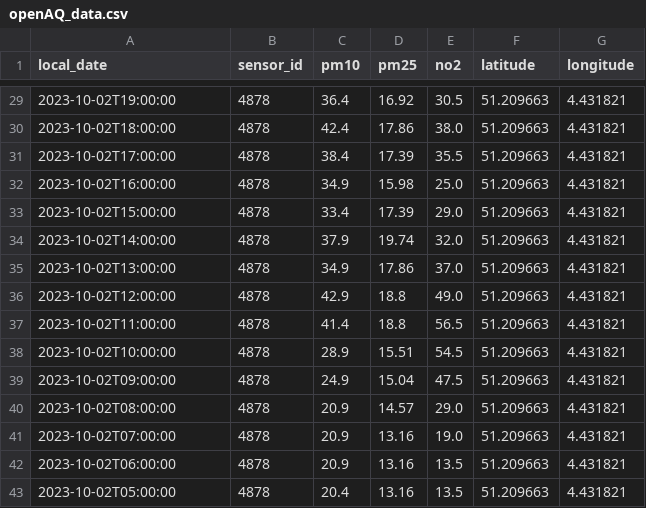
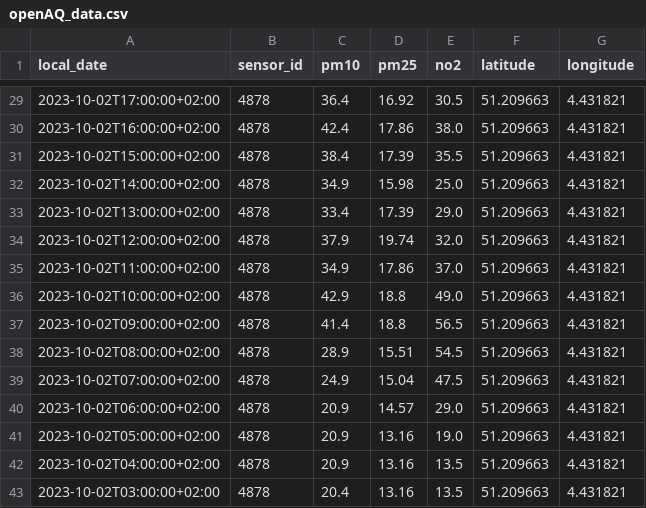
Before and after one commit to Sten-AP/AIrsight, a CSV file: model/datasets/openAQ_data.csv, drawn as a sheet; only a part is shown, gaps mark what is left out; the diff covers the shown part only.

```diff
--- a/model/datasets/openAQ_data.csv
+++ b/model/datasets/openAQ_data.csv
@@ -29,15 +29,15 @@ local_date,sensor_id,pm10,pm25,no2,latitude,longitude
-2023-10-02T19:00:00,4878,36.4,16.92,30.5,51.209663,4.431821
-2023-10-02T18:00:00,4878,42.4,17.86,38.0,51.209663,4.431821
-2023-10-02T17:00:00,4878,38.4,17.39,35.5,51.209663,4.431821
-2023-10-02T16:00:00,4878,34.9,15.98,25.0,51.209663,4.431821
-2023-10-02T15:00:00,4878,33.4,17.39,29.0,51.209663,4.431821
-2023-10-02T14:00:00,4878,37.9,19.74,32.0,51.209663,4.431821
-2023-10-02T13:00:00,4878,34.9,17.86,37.0,51.209663,4.431821
-2023-10-02T12:00:00,4878,42.9,18.8,49.0,51.209663,4.431821
-2023-10-02T11:00:00,4878,41.4,18.8,56.5,51.209663,4.431821
-2023-10-02T10:00:00,4878,28.9,15.51,54.5,51.209663,4.431821
-2023-10-02T09:00:00,4878,24.9,15.04,47.5,51.209663,4.431821
-2023-10-02T08:00:00,4878,20.9,14.57,29.0,51.209663,4.431821
-2023-10-02T07:00:00,4878,20.9,13.16,19.0,51.209663,4.431821
-2023-10-02T06:00:00,4878,20.9,13.16,13.5,51.209663,4.431821
-2023-10-02T05:00:00,4878,20.4,13.16,13.5,51.209663,4.431821
+2023-10-02T17:00:00+02:00,4878,36.4,16.92,30.5,51.209663,4.431821
+2023-10-02T16:00:00+02:00,4878,42.4,17.86,38.0,51.209663,4.431821
+2023-10-02T15:00:00+02:00,4878,38.4,17.39,35.5,51.209663,4.431821
+2023-10-02T14:00:00+02:00,4878,34.9,15.98,25.0,51.209663,4.431821
+2023-10-02T13:00:00+02:00,4878,33.4,17.39,29.0,51.209663,4.431821
+2023-10-02T12:00:00+02:00,4878,37.9,19.74,32.0,51.209663,4.431821
+2023-10-02T11:00:00+02:00,4878,34.9,17.86,37.0,51.209663,4.431821
+2023-10-02T10:00:00+02:00,4878,42.9,18.8,49.0,51.209663,4.431821
+2023-10-02T09:00:00+02:00,4878,41.4,18.8,56.5,51.209663,4.431821
+2023-10-02T08:00:00+02:00,4878,28.9,15.51,54.5,51.209663,4.431821
+2023-10-02T07:00:00+02:00,4878,24.9,15.04,47.5,51.209663,4.431821
+2023-10-02T06:00:00+02:00,4878,20.9,14.57,29.0,51.209663,4.431821
+2023-10-02T05:00:00+02:00,4878,20.9,13.16,19.0,51.209663,4.431821
+2023-10-02T04:00:00+02:00,4878,20.9,13.16,13.5,51.209663,4.431821
+2023-10-02T03:00:00+02:00,4878,20.4,13.16,13.5,51.209663,4.431821
```
Also changed, not shown: 27 edited cells elsewhere in this file, model/datasets/merged_data.csv, 3 other files.
